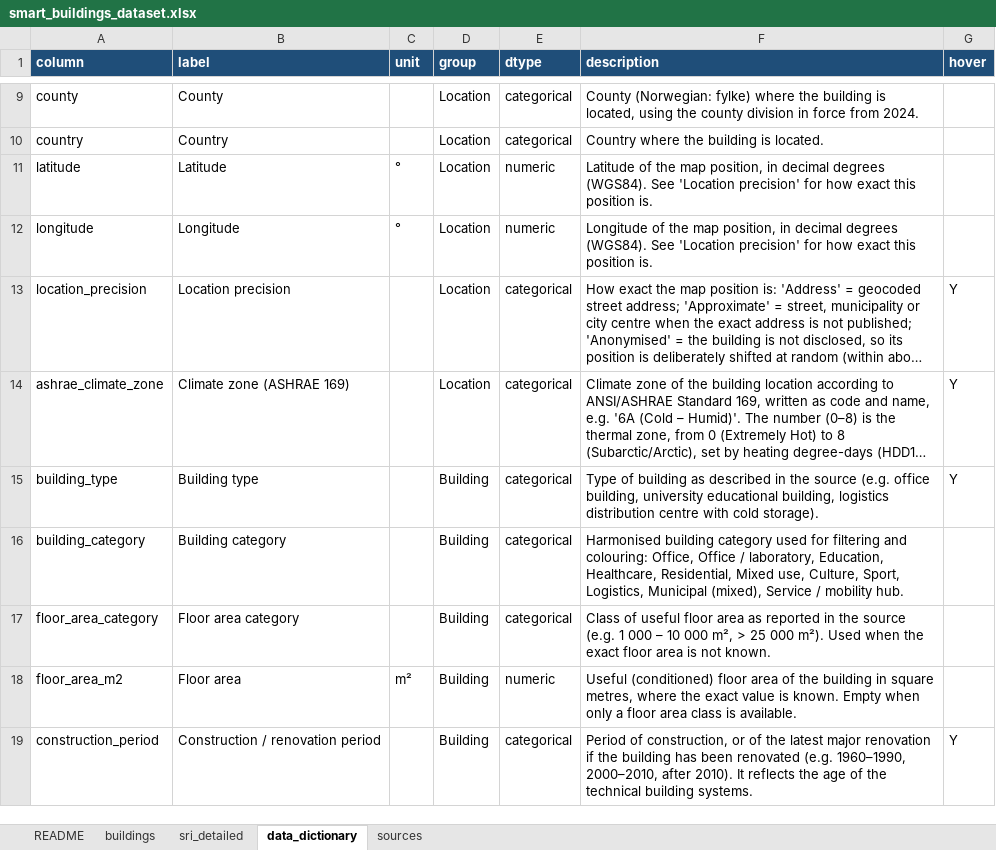
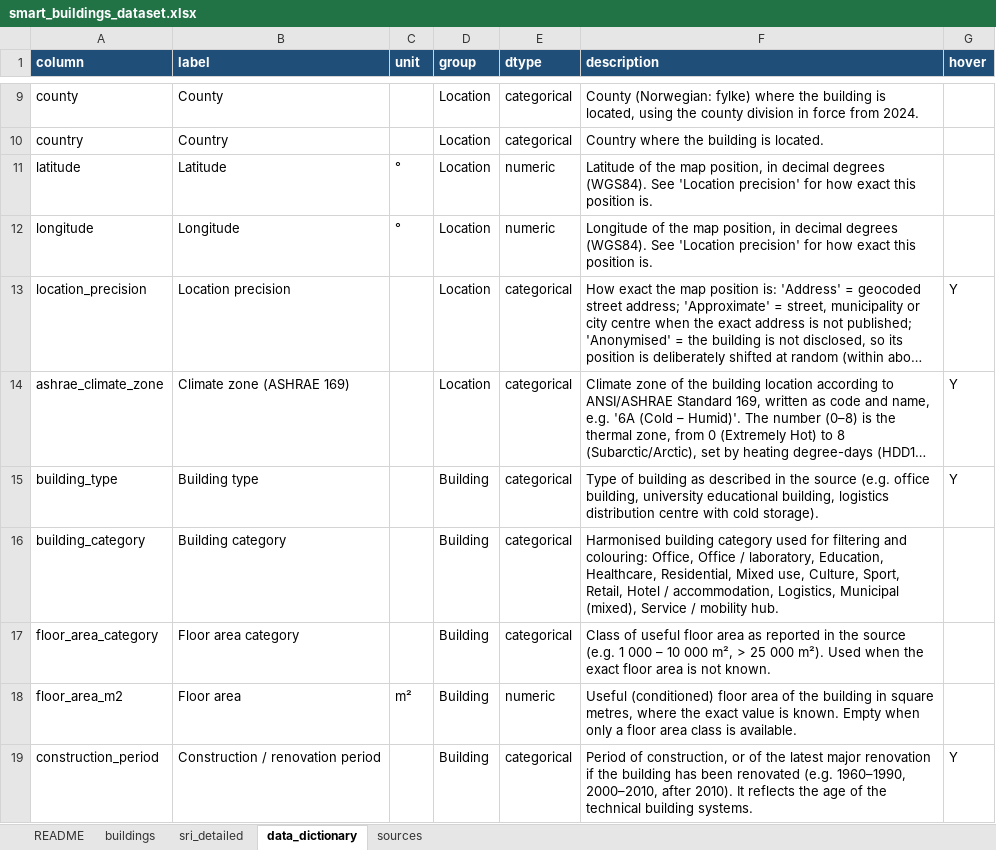
Before and after one commit to HichamJohra/NSBI_smart_building_mapping_web_app, an Excel workbook: data/smart_buildings_dataset.xlsx, sheet data_dictionary, drawn as a sheet; only a part is shown, gaps mark what is left out; long unchanged cells end in …; values as stored, in another font and other column widths than the file's, no borders; the diff names each change by its address in the sheet, - before the commit and + after, or states it on an @@ line.

Commit message:
new data from Caracci et al.

```diff
--- a/data/smart_buildings_dataset.xlsx (sheet data_dictionary)
+++ b/data/smart_buildings_dataset.xlsx (sheet data_dictionary)
-F16 (description): …Culture, Sport, Logistics, Municipal…
+F16 (description): …Culture, Sport, Retail, Hotel / accommodation, Logistics, Municipal…
```
Also changed, not shown: sheet buildings, sheet sources, 2 other files.
